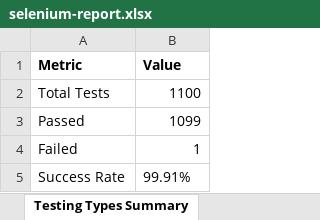
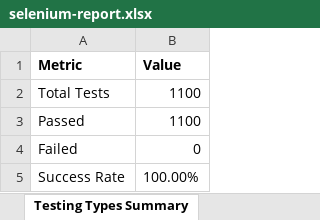
Before and after one commit to Hemanth-eng877/OralDiagnosisAI, an Excel workbook: OralDiagnosisAIE2E/selenium-report.xlsx, sheet Testing Types Summary, drawn as a sheet; values as stored, in another font and other column widths than the file's, no borders; the diff names each change by its address in the sheet, - before the commit and + after, or states it on an @@ line.

```diff
--- a/OralDiagnosisAIE2E/selenium-report.xlsx (sheet Testing Types Summary)
+++ b/OralDiagnosisAIE2E/selenium-report.xlsx (sheet Testing Types Summary)
-B3 (Value): 1099
+B3 (Value): 1100
-B4 (Value): 1
+B4 (Value): 0
-B5 (Value): 99.91%
+B5 (Value): 100.00%
```
Also changed, not shown: sheet Selenium Test Report, 4 other files.
